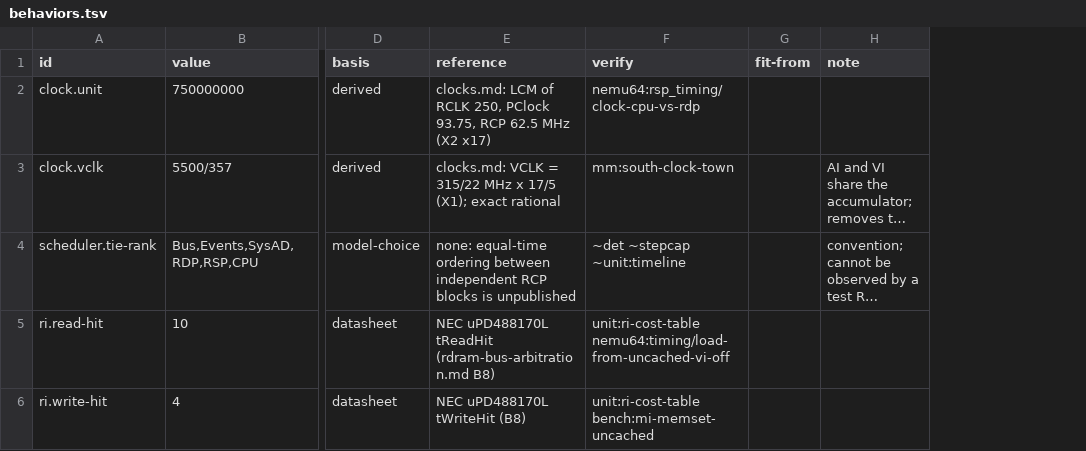
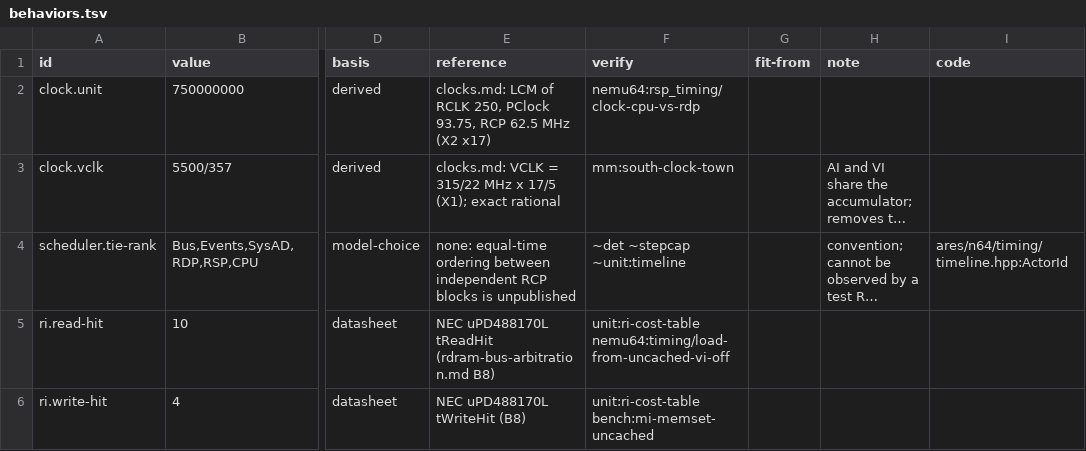
Before and after one commit to wScottSh/ares, a TSV file: ares/n64/timing/behaviors.tsv, drawn as a sheet; only a part is shown, gaps mark what is left out; long unchanged cells end in …; the diff covers the shown part only; the diff names each change by its address in the sheet, - before the commit and + after, or states it on an @@ line.

```diff
--- a/ares/n64/timing/behaviors.tsv
+++ b/ares/n64/timing/behaviors.tsv
+column I (code), row 4: ares/n64/timing/timeline.hpp:ActorId
```
Also changed, not shown: 2 removed rows and 3 edited cells elsewhere in this file, tools/n64-timing/checks.tsv, tools/n64-timing/literal-allowlist.tsv, 10 other files.
